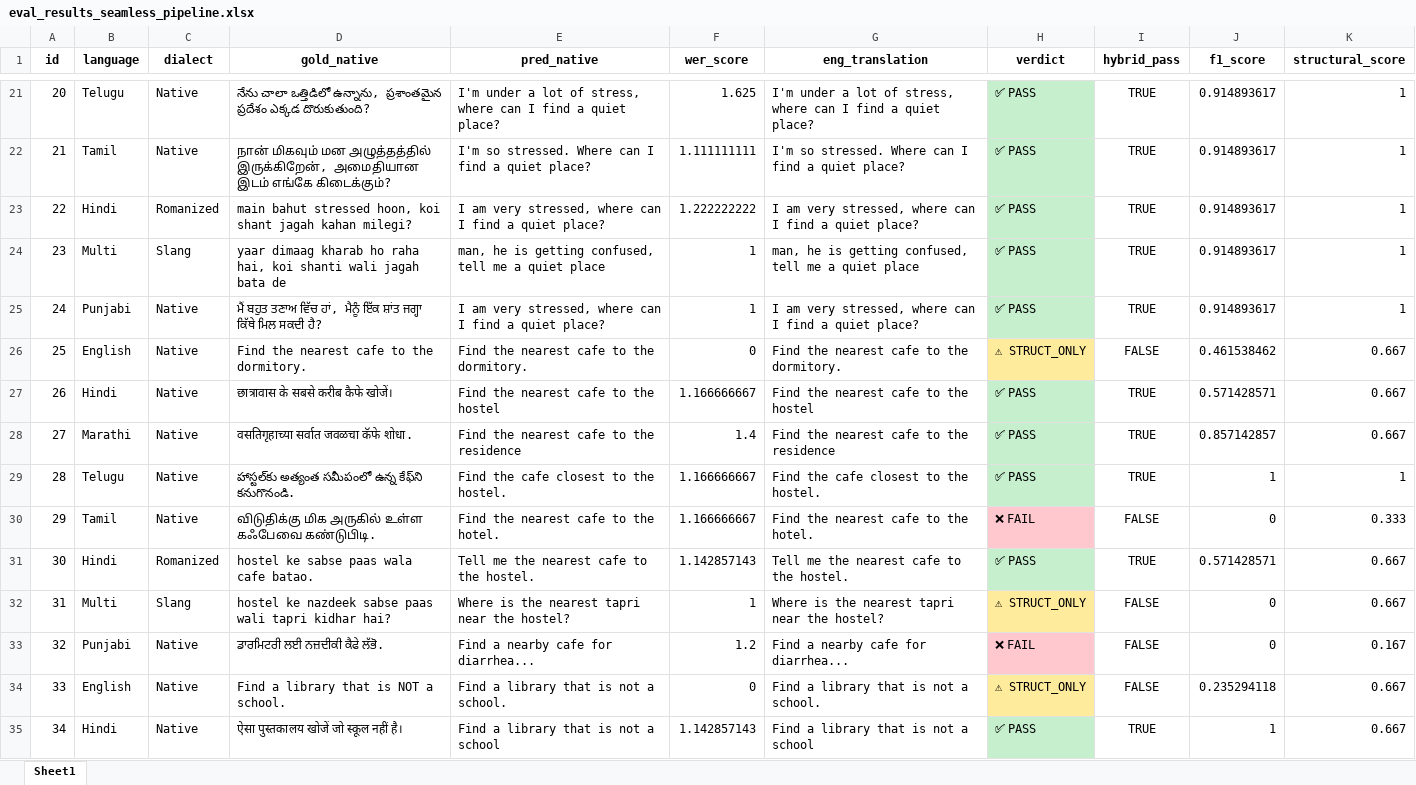
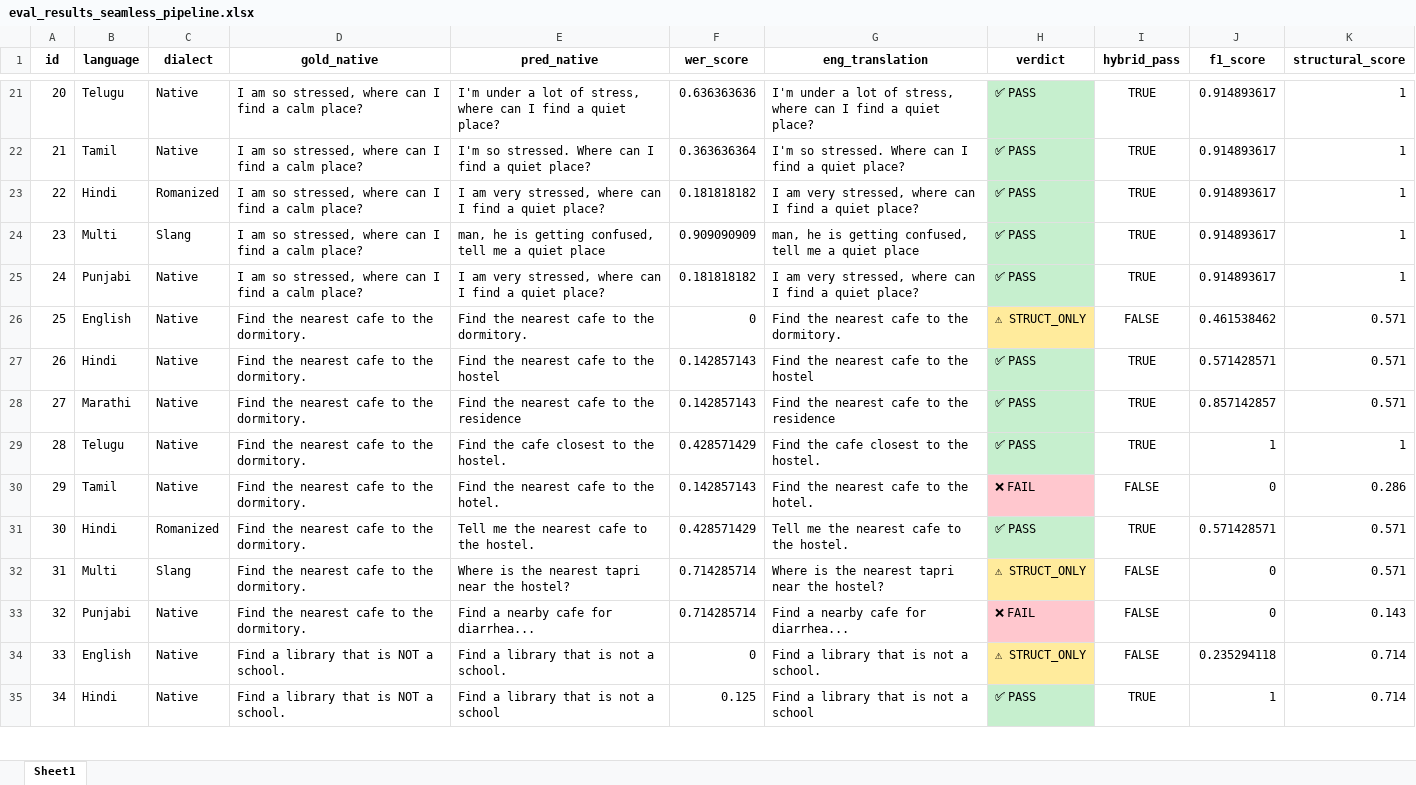
Before and after one commit to mayank-pillai-99/Intent-Driven-Spatial-Search-Engine, an Excel workbook: evals/audio/seamless/eval_results_seamless_pipeline.xlsx, sheet Sheet1, drawn as a sheet; only a part is shown, gaps mark what is left out; values as stored, in another font and other column widths than the file's, no borders; the diff covers the shown part only; the diff names each change by its address in the sheet, - before the commit and + after, or states it on an @@ line.

```diff
--- a/evals/audio/seamless/eval_results_seamless_pipeline.xlsx (sheet Sheet1)
+++ b/evals/audio/seamless/eval_results_seamless_pipeline.xlsx (sheet Sheet1)
-D21 (gold_native): నేను చాలా ఒత్తిడిలో ఉన్నాను, ప్రశాంతమైన ప్రదేశం ఎక్కడ దొరుకుతుంది?
+D21 (gold_native): I am so stressed, where can I find a calm place?
-F21 (wer_score): 1.625
+F21 (wer_score): 0.636363636
-D22 (gold_native): நான் மிகவும் மன அழுத்தத்தில் இருக்கிறேன், அமைதியான இடம் எங்கே கிடைக்கும்?
+D22 (gold_native): I am so stressed, where can I find a calm place?
-F22 (wer_score): 1.111111111
+F22 (wer_score): 0.363636364
-D23 (gold_native): main bahut stressed hoon, koi shant jagah kahan milegi?
+D23 (gold_native): I am so stressed, where can I find a calm place?
-F23 (wer_score): 1.222222222
+F23 (wer_score): 0.181818182
-D24 (gold_native): yaar dimaag kharab ho raha hai, koi shanti wali jagah bata de
+D24 (gold_native): I am so stressed, where can I find a calm place?
-F24 (wer_score): 1
+F24 (wer_score): 0.909090909
-D25 (gold_native): ਮੈਂ ਬਹੁਤ ਤਣਾਅ ਵਿੱਚ ਹਾਂ, ਮੈਨੂੰ ਇੱਕ ਸ਼ਾਂਤ ਜਗ੍ਹਾ ਕਿੱਥੇ ਮਿਲ ਸਕਦੀ ਹੈ?
+D25 (gold_native): I am so stressed, where can I find a calm place?
-F25 (wer_score): 1
+F25 (wer_score): 0.181818182
-K26:K28 (structural_score): 0.667
+K26:K28 (structural_score): 0.571
-D27 (gold_native): छात्रावास के सबसे करीब कैफे खोजें।
+D27 (gold_native): Find the nearest cafe to the dormitory.
-F27 (wer_score): 1.166666667
+F27 (wer_score): 0.142857143
-D28 (gold_native): वसतिगृहाच्या सर्वात जवळचा कॅफे शोधा.
+D28 (gold_native): Find the nearest cafe to the dormitory.
-F28 (wer_score): 1.4
+F28 (wer_score): 0.142857143
-D29 (gold_native): హాస్టల్‌కు అత్యంత సమీపంలో ఉన్న కేఫ్‌ని కనుగొనండి.
+D29 (gold_native): Find the nearest cafe to the dormitory.
-F29 (wer_score): 1.166666667
+F29 (wer_score): 0.428571429
-D30 (gold_native): விடுதிக்கு மிக அருகில் உள்ள கஃபேவை கண்டுபிடி.
+D30 (gold_native): Find the nearest cafe to the dormitory.
-F30 (wer_score): 1.166666667
+F30 (wer_score): 0.142857143
-K30 (structural_score): 0.333
+K30 (structural_score): 0.286
-D31 (gold_native): hostel ke sabse paas wala cafe batao.
+D31 (gold_native): Find the nearest cafe to the dormitory.
-F31 (wer_score): 1.142857143
+F31 (wer_score): 0.428571429
-K31:K32 (structural_score): 0.667
+K31:K32 (structural_score): 0.571
-D32 (gold_native): hostel ke nazdeek sabse paas wali tapri kidhar hai?
+D32 (gold_native): Find the nearest cafe to the dormitory.
-F32 (wer_score): 1
+F32 (wer_score): 0.714285714
-D33 (gold_native): ਡਾਰਮਿਟਰੀ ਲਈ ਨਜ਼ਦੀਕੀ ਕੈਫੇ ਲੱਭੋ.
+D33 (gold_native): Find the nearest cafe to the dormitory.
-F33 (wer_score): 1.2
+F33 (wer_score): 0.714285714
-K33 (structural_score): 0.167
+K33 (structural_score): 0.143
-K34:K35 (structural_score): 0.667
+K34:K35 (structural_score): 0.714
-D35 (gold_native): ऐसा पुस्तकालय खोजें जो स्कूल नहीं है।
+D35 (gold_native): Find a library that is NOT a school.
-F35 (wer_score): 1.142857143
+F35 (wer_score): 0.125
```
Also changed, not shown: 84 edited cells elsewhere in this sheet, 28 other files.
